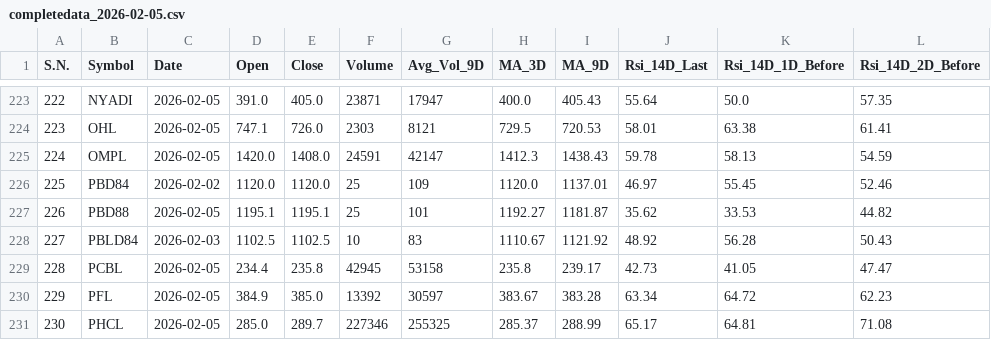
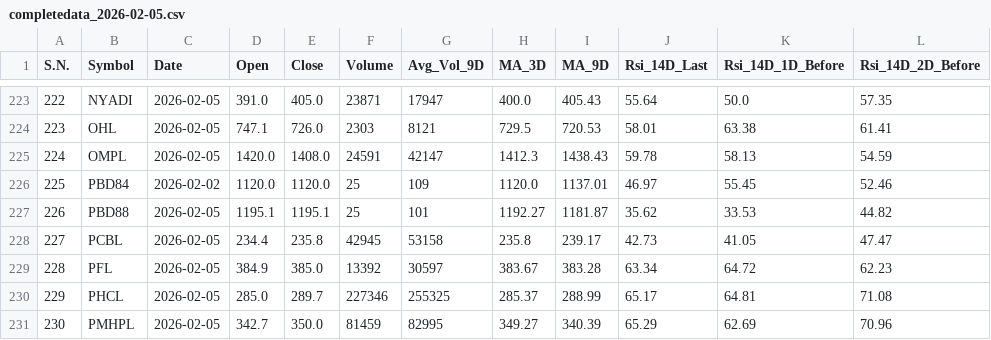
Before and after one commit to ChintanKoirala/NepseAnalysis, a CSV file: daily_data/completedata_2026-02-05.csv, drawn as a sheet; only a part is shown, gaps mark what is left out; the shorter side is filled out with more unchanged rows; removed rows and columns are numbered as before the commit, all else as after; the diff names each change by its address in the sheet, - before the commit and + after, or states it on an @@ line.

```diff
--- a/daily_data/completedata_2026-02-05.csv
+++ b/daily_data/completedata_2026-02-05.csv
-row 228: 227 | PBLD84 | 2026-02-03 | 1102.5 | 1102.5 | 10 | 83 | 1110.67 | 1121.92 | 48.92 | 56.28 | 50.43
@@ column A (S.N.) renumbered from row 228 down @@
```
